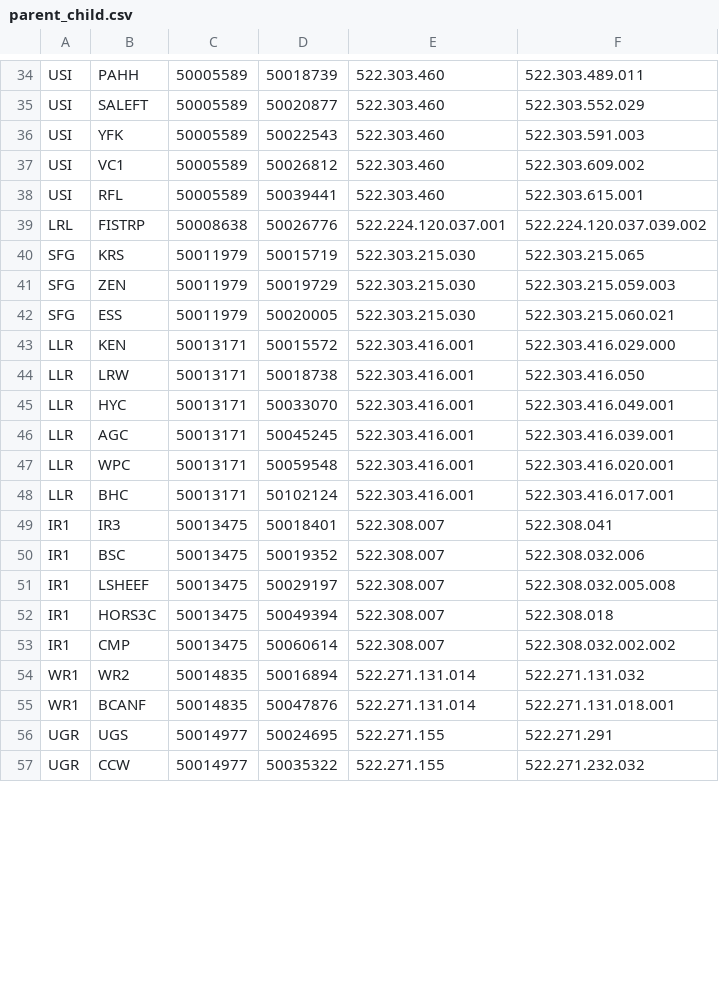
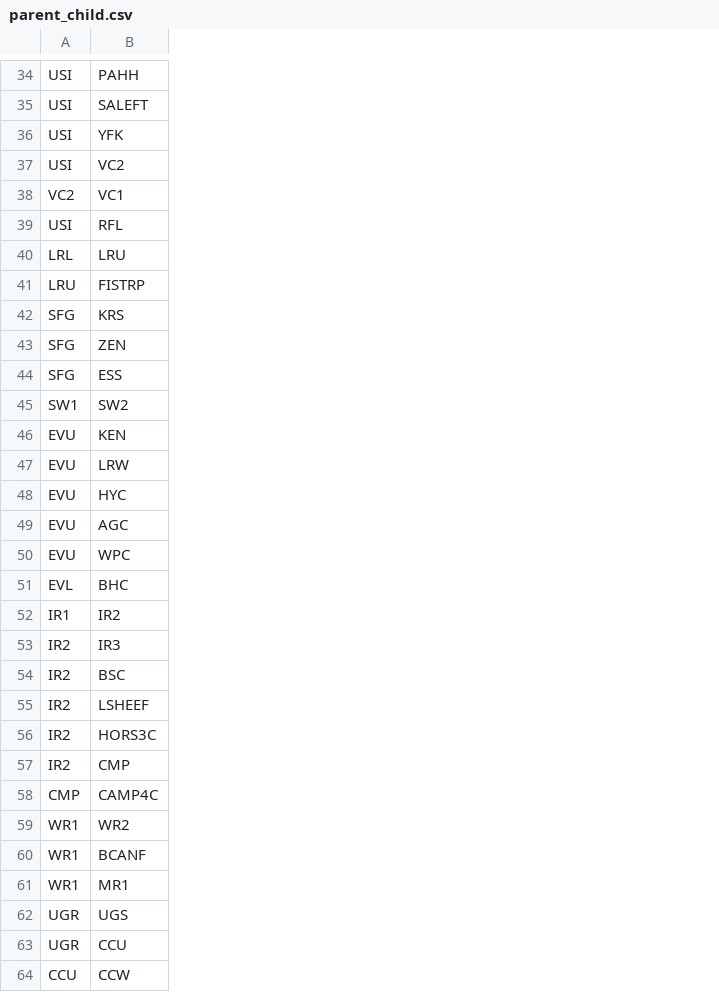
Before and after one commit to ryankinzer/SnakeBasinFishStatus, a CSV file: data/ConfigurationFiles/parent_child.csv, drawn as a sheet; only a part is shown, gaps mark what is left out; removed rows and columns are numbered as before the commit, all else as after; the diff covers the shown part only; the diff names each change by its address in the sheet, - before the commit and + after, or states it on an @@ line.

```diff
--- a/data/ConfigurationFiles/parent_child.csv
+++ b/data/ConfigurationFiles/parent_child.csv
-column C, rows 34-57: 50005589 | 50005589 | 50005589 | 50005589 | 50005589 | 50008638 | 50011979 | 50011979 | 50011979 | 50013171 | 50013171 | 50013171 | 50013171 | 50013171 | 50013171 | 50013475 | 50013475 | 50013475 | 50013475 | 50013475 | 50014835 | 50014835 | 50014977 | 50014977
-column D, rows 34-57: 50018739 | 50020877 | 50022543 | 50026812 | 50039441 | 50026776 | 50015719 | 50019729 | 50020005 | 50015572 | 50018738 | 50033070 | 50045245 | 50059548 | 50102124 | 50018401 | 50019352 | 50029197 | 50049394 | 50060614 | 50016894 | 50047876 | 50024695 | 50035322
-column E, rows 34-57: 522.303.460 | 522.303.460 | 522.303.460 | 522.303.460 | 522.303.460 | 522.224.120.037.001 | 522.303.215.030 | 522.303.215.030 | 522.303.215.030 | 522.303.416.001 | 522.303.416.001 | 522.303.416.001 | 522.303.416.001 | 522.303.416.001 | 522.303.416.001 | 522.308.007 | 522.308.007 | 522.308.007 | 522.308.007 | 522.308.007 | 522.271.131.014 | 522.271.131.014 | 522.271.155 | 522.271.155
-column F, rows 34-57: 522.303.489.011 | 522.303.552.029 | 522.303.591.003 | 522.303.609.002 | 522.303.615.001 | 522.224.120.037.039.002 | 522.303.215.065 | 522.303.215.059.003 | 522.303.215.060.021 | 522.303.416.029.000 | 522.303.416.050 | 522.303.416.049.001 | 522.303.416.039.001 | 522.303.416.020.001 | 522.303.416.017.001 | 522.308.041 | 522.308.032.006 | 522.308.032.005.008 | 522.308.018 | 522.308.032.002.002 | 522.271.131.032 | 522.271.131.018.001 | 522.271.291 | 522.271.232.032
+row 37: USI | VC2
-A38: USI
+A38: VC2
+row 40: LRL | LRU
-A41: LRL
+A41: LRU
+row 45: SW1 | SW2
-A46:A50: LLR
+A46:A50: EVU
-A51: LLR
+A51: EVL
+row 52: IR1 | IR2
-A53:A57: IR1
+A53:A57: IR2
+row 58: CMP | CAMP4C
+row 61: WR1 | MR1
+row 63: UGR | CCU
-A64: UGR
+A64: CCU
```
Also changed, not shown: 22 added rows, 6 removed rows and 3 edited cells elsewhere in this file, 37 other files.
